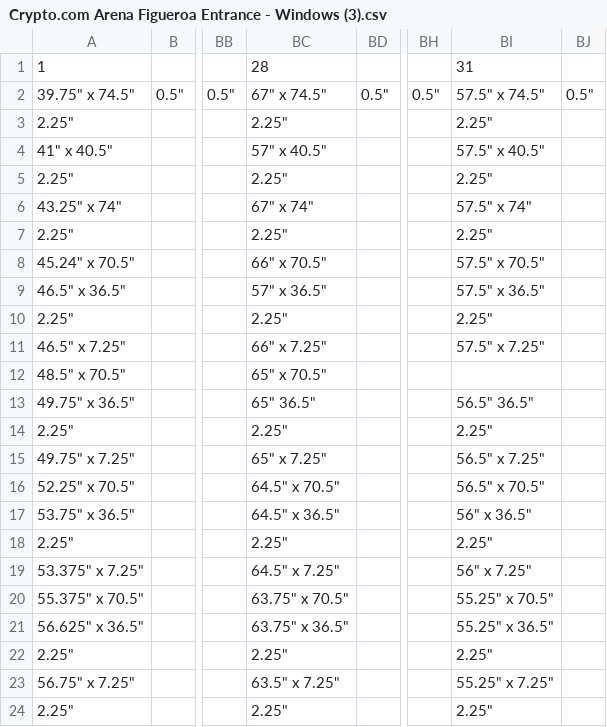
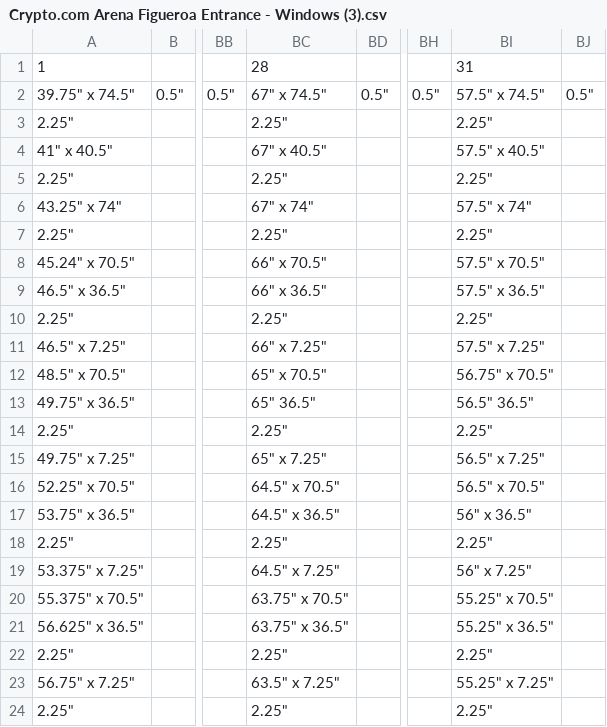
Before and after one commit to Hlsanchez23/Claude, a CSV file: Crypto.com Arena Figueroa Entrance - Windows (3).csv, drawn as a sheet; only a part is shown, gaps mark what is left out; the diff names each change by its address in the sheet, - before the commit and + after, or states it on an @@ line.

```diff
--- a/Crypto.com Arena Figueroa Entrance - Windows (3).csv
+++ b/Crypto.com Arena Figueroa Entrance - Windows (3).csv
-BC4: 57" x 40.5"
+BC4: 67" x 40.5"
-BC9: 57" x 36.5"
+BC9: 66" x 36.5"
-BI12: (empty)
+BI12: 56.75" x 70.5"
```
Also changed, not shown: figueroa-window-template/Figueroa-Windows-Panel-Schedule-v3.csv, 7 other files.
